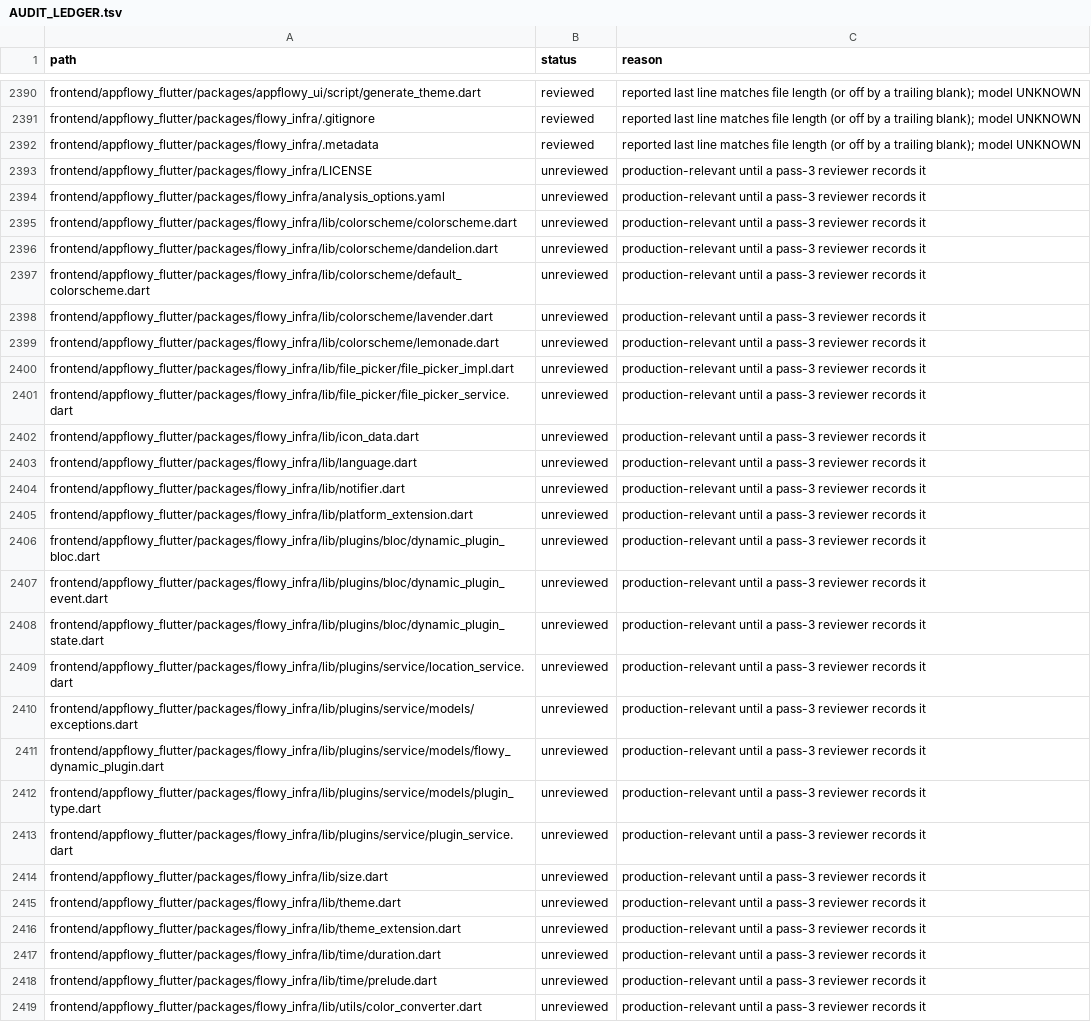
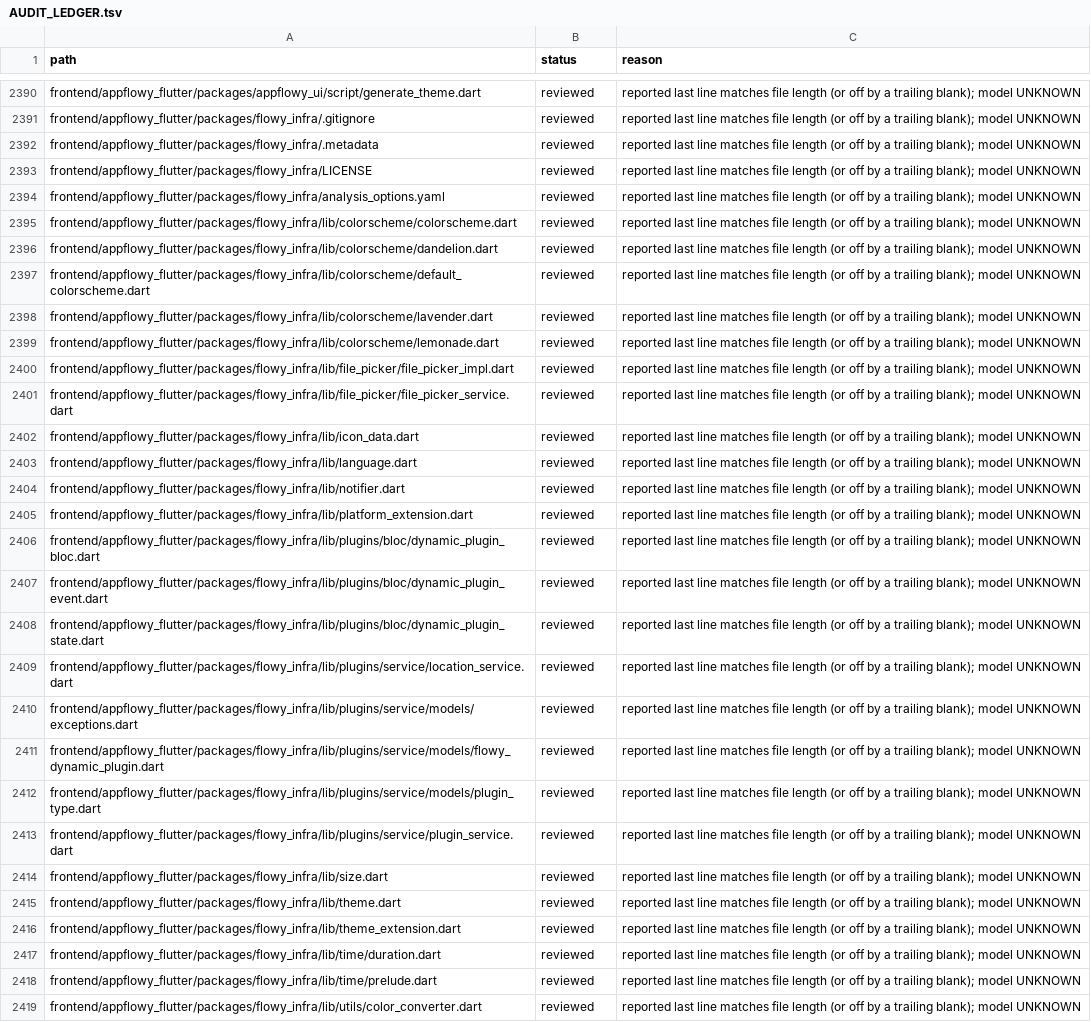
Before and after one commit to African-Research-Society/AppFlowy, a TSV file: AUDIT_LEDGER.tsv, drawn as a sheet; only a part is shown, gaps mark what is left out; the diff covers the shown part only; the diff names each change by its address in the sheet, - before the commit and + after, or states it on an @@ line.

```diff
--- a/AUDIT_LEDGER.tsv
+++ b/AUDIT_LEDGER.tsv
-B2393:B2419 (status): unreviewed
+B2393:B2419 (status): reviewed
-C2393:C2419 (reason): production-relevant until a pass-3 reviewer records it
+C2393:C2419 (reason): reported last line matches file length (or off by a trailing blank); model UNKNOWN
```
Also changed, not shown: 66 edited cells elsewhere in this file.
